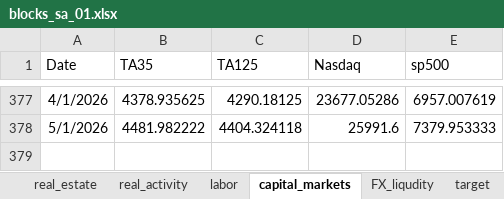
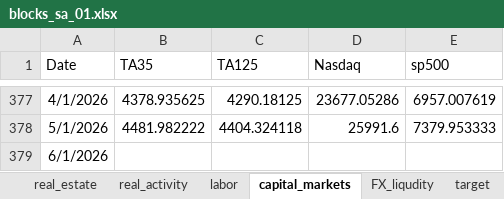
Before and after one commit to EvyatarSegal/gdp-nowcasting-seminar, an Excel workbook: blocks_sa_01.xlsx, sheet capital_markets, drawn as a sheet; only a part is shown, gaps mark what is left out; values as stored, in another font and other column widths than the file's, no borders; the diff names each change by its address in the sheet, - before the commit and + after, or states it on an @@ line.

```diff
--- a/blocks_sa_01.xlsx (sheet capital_markets)
+++ b/blocks_sa_01.xlsx (sheet capital_markets)
+row 379: 6/1/2026
```
Also changed, not shown: sheet real_estate, sheet import_trade_tax, sheet consumption_tax, sheet corporate_business_tax, sheet personal_labor_income_taxes, sheet labor, TRANSFORMATION_INFO.xlsx, blocks_real.xlsx, 6 other files.
